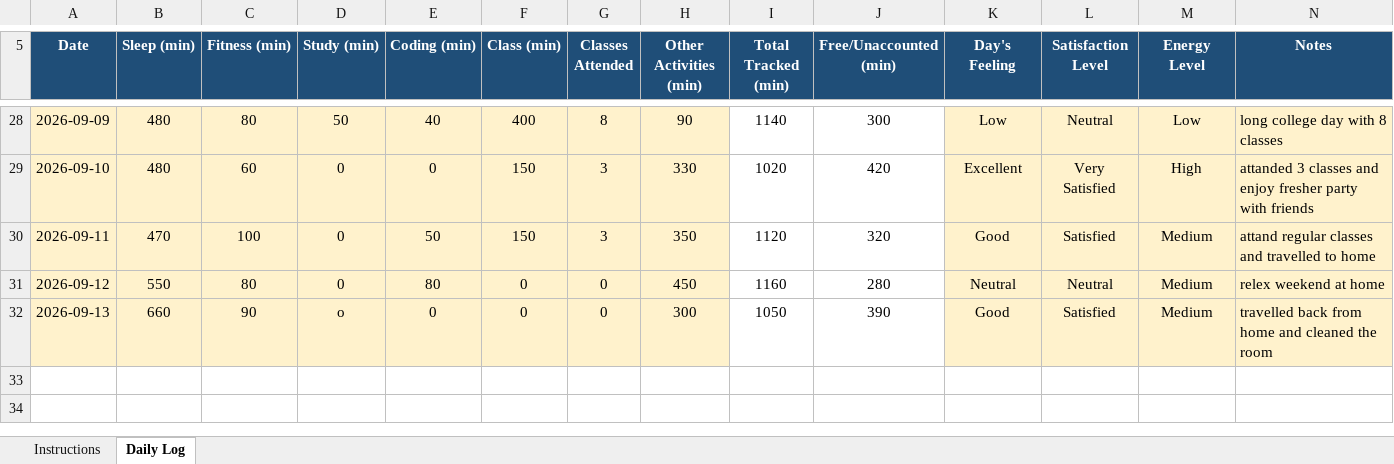
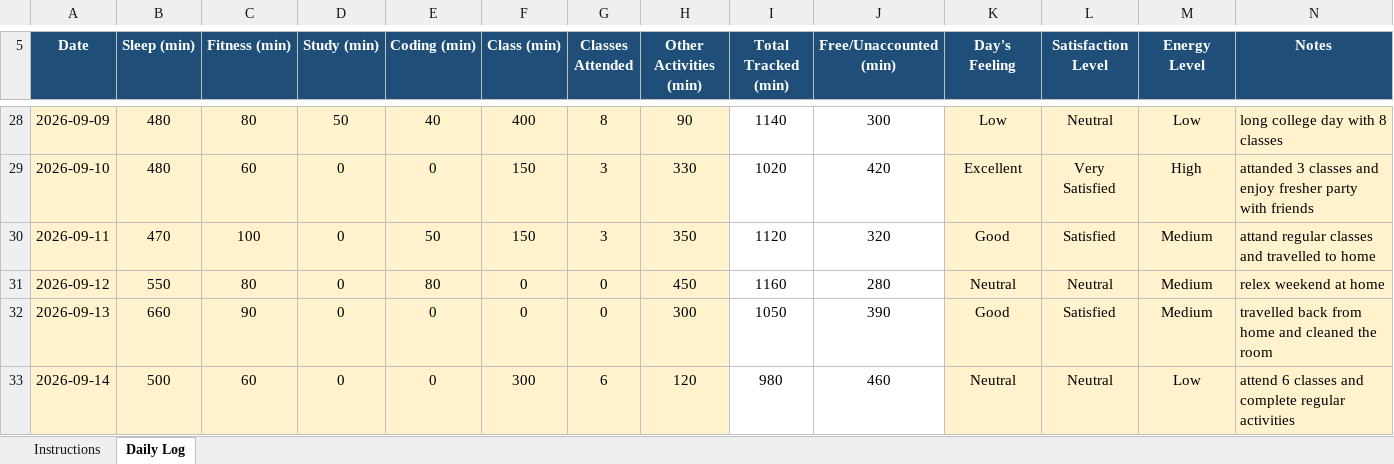
Before and after one commit to kasakmehta/776, an Excel workbook: 12602999.xlsx, sheet Daily Log, drawn as a sheet; only a part is shown, gaps mark what is left out; values as stored, in another font and other column widths than the file's, no borders; conditional formats not drawn; the diff names each change by its address in the sheet, - before the commit and + after, or states it on an @@ line.

Commit message:
update

```diff
--- a/12602999.xlsx (sheet Daily Log)
+++ b/12602999.xlsx (sheet Daily Log)
-D32 (Study (min)): o
+D32 (Study (min)): 0
+row 33: 2026-09-14 | 500 | 60 | 0 | 0 | 300 | 6 | 120 | 980 | 460 | Neutral | Neutral | Low | attend 6 classes and complete regular activities
```
